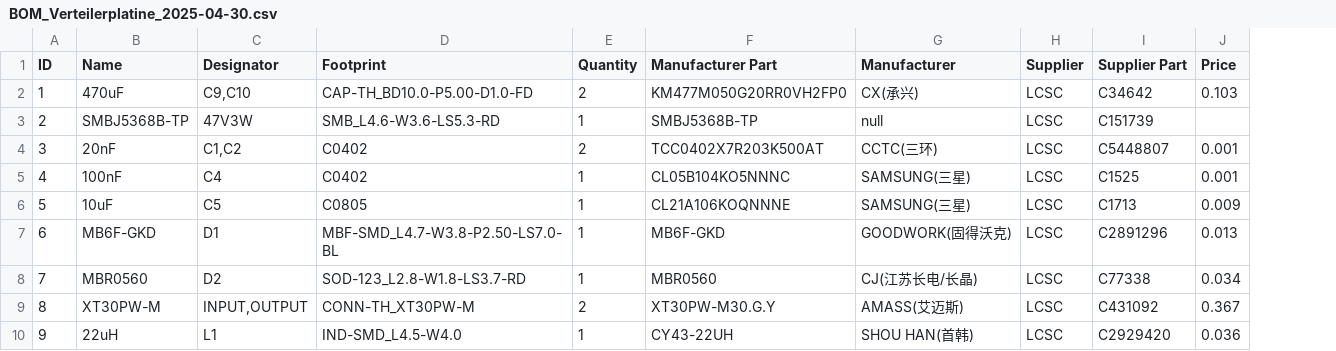
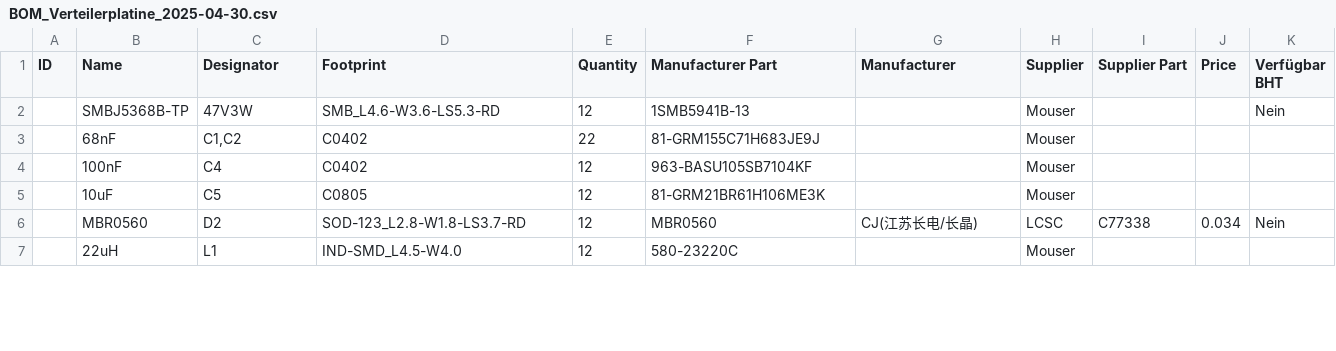
Before and after one commit to noseface/SON28_5V_Charger, a CSV file: Platine_by_EasyEDA/BOM_Verteilerplatine_2025-04-30.csv, drawn as a sheet; only a part is shown; removed rows and columns are numbered as before the commit, all else as after; the diff covers the shown part only; the diff names each change by its address in the sheet, - before the commit and + after, or states it on an @@ line.

```diff
--- a/Platine_by_EasyEDA/BOM_Verteilerplatine_2025-04-30.csv
+++ b/Platine_by_EasyEDA/BOM_Verteilerplatine_2025-04-30.csv
+column K (Verfügbar BHT), row 2: Nein; row 6: Nein
-row 2: 1 | 470uF | C9,C10 | CAP-TH_BD10.0-P5.00-D1.0-FD | 2 | KM477M050G20RR0VH2FP0 | CX(承兴) | LCSC | C34642 | 0.103
-A2 (ID): 2
+A2 (ID): (empty)
-E2 (Quantity): 1
+E2 (Quantity): 12
-F2 (Manufacturer Part): SMBJ5368B-TP
+F2 (Manufacturer Part): 1SMB5941B-13
-G2 (Manufacturer): null
+G2 (Manufacturer): (empty)
-H2 (Supplier): LCSC
+H2 (Supplier): Mouser
-I2 (Supplier Part): C151739
+I2 (Supplier Part): (empty)
-row 4: 3 | 20nF | C1,C2 | C0402 | 2 | TCC0402X7R203K500AT | CCTC(三环) | LCSC | C5448807 | 0.001
+row 3:  | 68nF | C1,C2 | C0402 | 22 | 81-GRM155C71H683JE9J |  | Mouser
-A4 (ID): 4
+A4 (ID): (empty)
-E4:E5 (Quantity): 1
+E4:E5 (Quantity): 12
-F4 (Manufacturer Part): CL05B104KO5NNNC
+F4 (Manufacturer Part): 963-BASU105SB7104KF
-G4:G5 (Manufacturer): SAMSUNG(三星)
+G4:G5 (Manufacturer): (empty)
-H4:H5 (Supplier): LCSC
+H4:H5 (Supplier): Mouser
-I4 (Supplier Part): C1525
+I4 (Supplier Part): (empty)
-J4 (Price): 0.001
+J4 (Price): (empty)
-A5 (ID): 5
+A5 (ID): (empty)
-F5 (Manufacturer Part): CL21A106KOQNNNE
+F5 (Manufacturer Part): 81-GRM21BR61H106ME3K
-I5 (Supplier Part): C1713
+I5 (Supplier Part): (empty)
-J5 (Price): 0.009
+J5 (Price): (empty)
-row 7: 6 | MB6F-GKD | D1 | MBF-SMD_L4.7-W3.8-P2.50-LS7.0-BL | 1 | MB6F-GKD | GOODWORK(固得沃克) | LCSC | C2891296 | 0.013
-A6 (ID): 7
+A6 (ID): (empty)
-E6 (Quantity): 1
+E6 (Quantity): 12
-row 9: 8 | XT30PW-M | INPUT,OUTPUT | CONN-TH_XT30PW-M | 2 | XT30PW-M30.G.Y | AMASS(艾迈斯) | LCSC | C431092 | 0.367
-A7 (ID): 9
+A7 (ID): (empty)
-E7 (Quantity): 1
+E7 (Quantity): 12
-F7 (Manufacturer Part): CY43-22UH
+F7 (Manufacturer Part): 580-23220C
-G7 (Manufacturer): SHOU HAN(首韩)
+G7 (Manufacturer): (empty)
-H7 (Supplier): LCSC
+H7 (Supplier): Mouser
-I7 (Supplier Part): C2929420
+I7 (Supplier Part): (empty)
-J7 (Price): 0.036
+J7 (Price): (empty)
```
Also changed, not shown: 2 added rows, 4 removed rows and 7 edited cells elsewhere in this file, 52 other files.
